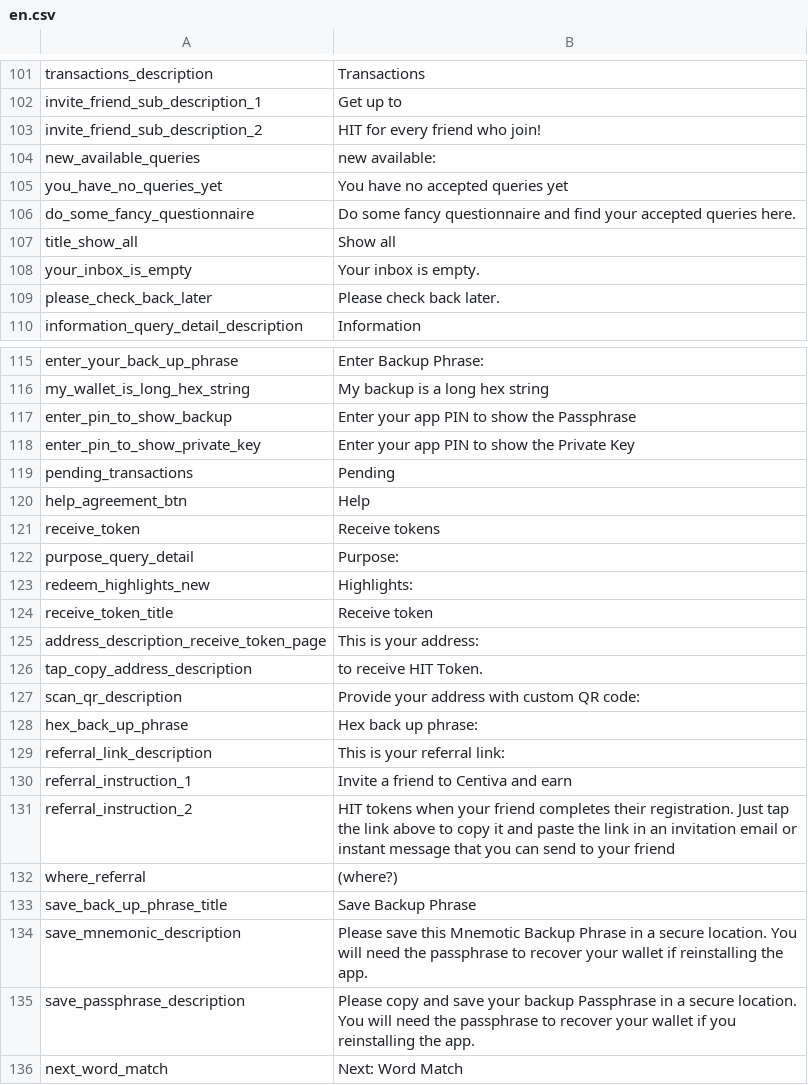
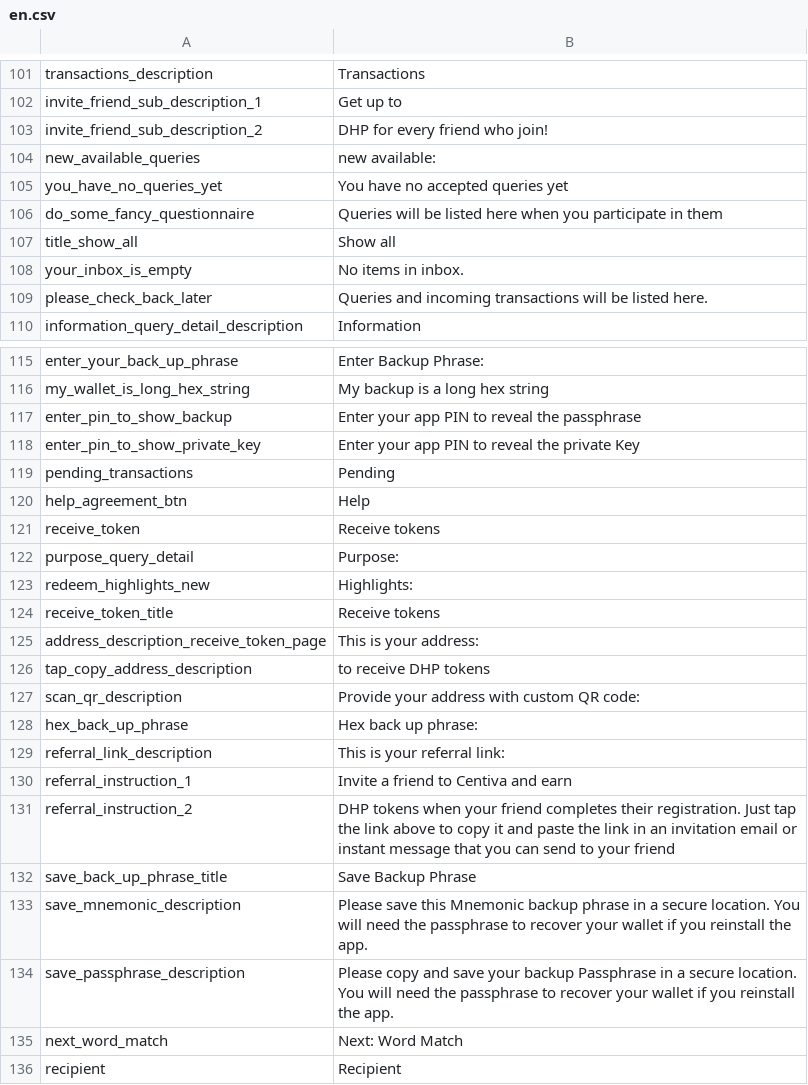
Before and after one commit to CentivaHealth/centiva-translations, a CSV file: en.csv, drawn as a sheet; only a part is shown, gaps mark what is left out; the shorter side is filled out with more unchanged rows; the diff covers the shown part only.

Commit message:
clean up and change HIT to DHP

```diff
--- a/en.csv
+++ b/en.csv
@@ -102,9 +102,9 @@ transactions_description,"Transactions "
 invite_friend_sub_description_1,"Get up to "
-invite_friend_sub_description_2,"HIT for every friend who join! "
+invite_friend_sub_description_2,"DHP for every friend who join! "
 new_available_queries,"new available: "
 you_have_no_queries_yet,"You have no accepted queries yet "
-do_some_fancy_questionnaire,"Do some fancy questionnaire and find your accepted queries here. "
+do_some_fancy_questionnaire,"Queries will be listed here when you participate in them "
 title_show_all,"Show all "
-your_inbox_is_empty,"Your inbox is empty. "
-please_check_back_later,"Please check back later. "
+your_inbox_is_empty,"No items in inbox. "
+please_check_back_later,"Queries and incoming transactions will be listed here. "
 information_query_detail_description,"Information "
@@ -116,4 +116,4 @@ enter_your_back_up_phrase,"Enter Backup Phrase: "
 my_wallet_is_long_hex_string,"My backup is a long hex string "
-enter_pin_to_show_backup,"Enter your app PIN to show the Passphrase"
-enter_pin_to_show_private_key,"Enter your app PIN to show the Private Key"
+enter_pin_to_show_backup,"Enter your app PIN to reveal the passphrase"
+enter_pin_to_show_private_key,"Enter your app PIN to reveal the private Key"
 pending_transactions,"Pending "
@@ -123,5 +123,5 @@ purpose_query_detail,"Purpose: "
 redeem_highlights_new,"Highlights: "
-receive_token_title,"Receive token "
+receive_token_title,"Receive tokens "
 address_description_receive_token_page,"This is your address: "
-tap_copy_address_description,"to receive HIT Token."
+tap_copy_address_description,"to receive DHP tokens"
 scan_qr_description,"Provide your address with custom QR code: "
@@ -130,7 +130,6 @@ referral_link_description,"This is your referral link: "
 referral_instruction_1,"Invite a friend to Centiva and earn "
-referral_instruction_2,"HIT tokens when your friend completes their registration. Just tap the link above to copy it and paste the link in an invitation email or instant message that you can send to your friend"
-where_referral,"(where?) "
+referral_instruction_2,"DHP tokens when your friend completes their registration. Just tap the link above to copy it and paste the link in an invitation email or instant message that you can send to your friend"
 save_back_up_phrase_title,"Save Backup Phrase "
-save_mnemonic_description,"Please save this Mnemotic Backup Phrase in a secure location. You will need the passphrase to recover your wallet if reinstalling the app. "
-save_passphrase_description,"Please copy and save your backup Passphrase in a secure location. You will need the passphrase to recover your wallet if you reinstalling the app."
+save_mnemonic_description,"Please save this Mnemonic backup phrase in a secure location. You will need the passphrase to recover your wallet if you reinstall the app. "
+save_passphrase_description,"Please copy and save your backup Passphrase in a secure location. You will need the passphrase to recover your wallet if you reinstall the app."
 next_word_match,"Next: Word Match "
```
Also changed, not shown: 36 edited cells elsewhere in this file.
